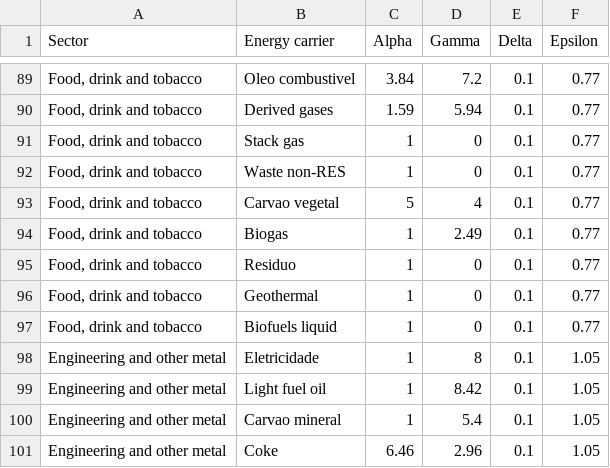
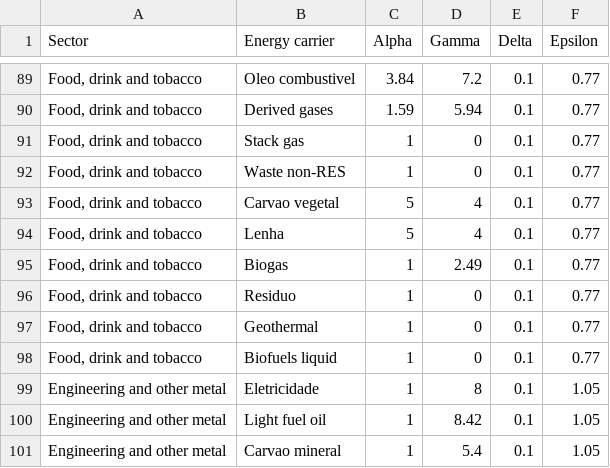
Before and after one commit to ottohebeda/Industry_Energy_Emissions_simulator, a CSV file: parametros_substituicao_comb.csv, drawn as a sheet; only a part is shown, gaps mark what is left out; the shorter side is filled out with more unchanged rows; the diff names each change by its address in the sheet, - before the commit and + after, or states it on an @@ line.

Commit message:
Update parametros_substituicao_comb.csv

```diff
--- a/parametros_substituicao_comb.csv
+++ b/parametros_substituicao_comb.csv
+row 94: Food, drink and tobacco | Lenha | 5 | 4 | 0.1 | 0.77
```
